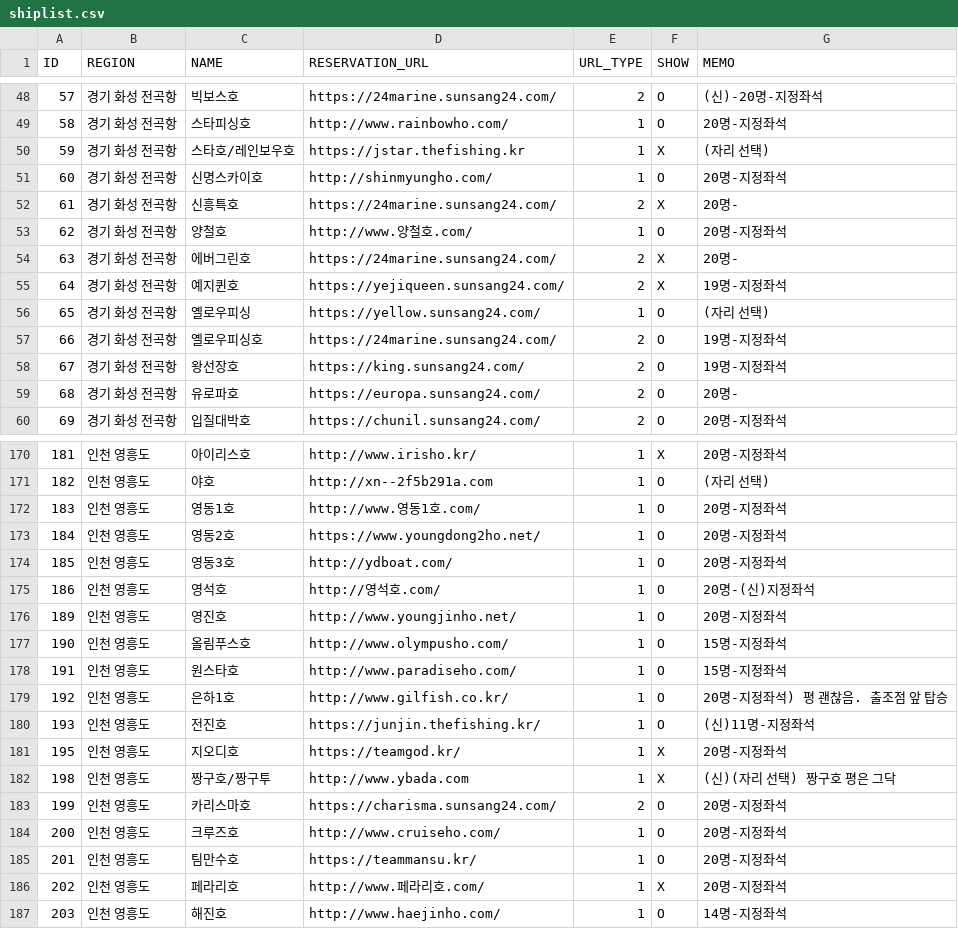
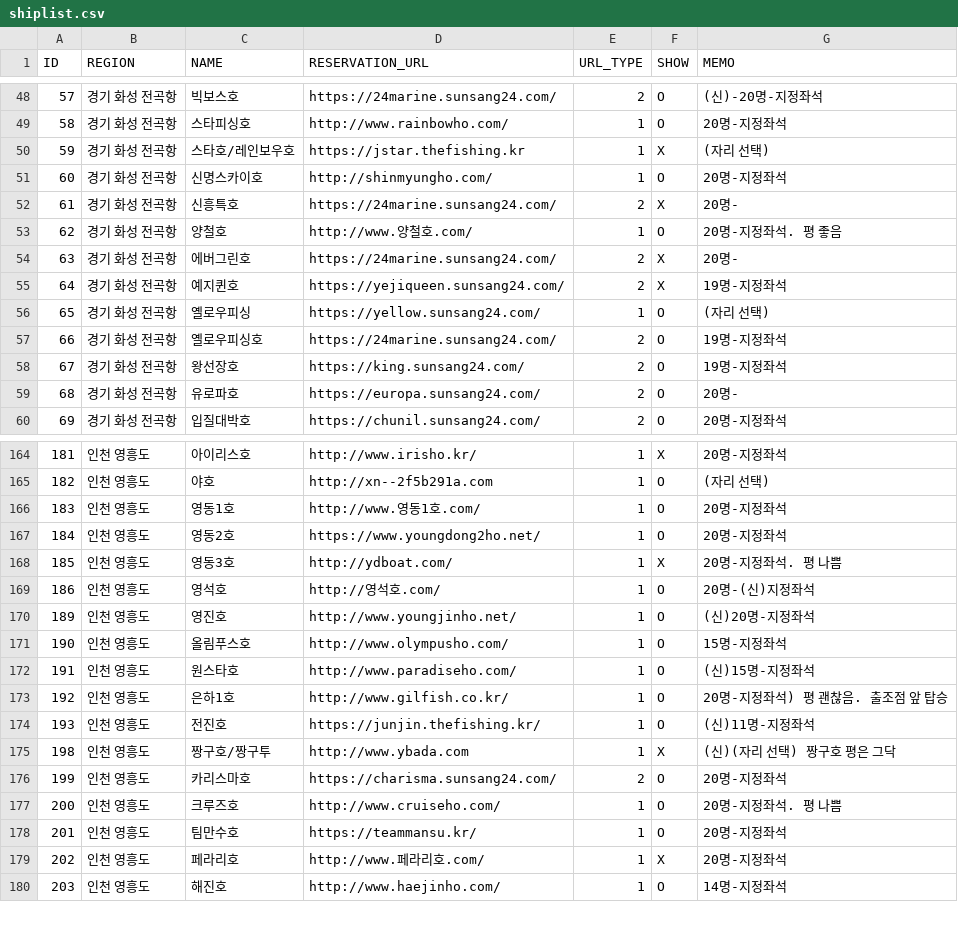
Before and after one commit to seong-geon-choi/ship, a CSV file: shiplist.csv, drawn as a sheet; only a part is shown, gaps mark what is left out; the diff covers the shown part only.

```diff
--- a/shiplist.csv
+++ b/shiplist.csv
@@ -52,3 +52,3 @@ ID,REGION,NAME,RESERVATION_URL,URL_TYPE,SHOW,MEMO
 61,경기 화성 전곡항,신흥특호,https://24marine.sunsang24.com/,2,X,20명-
-62,경기 화성 전곡항,양철호,http://www.양철호.com/,1,O,20명-지정좌석
+62,경기 화성 전곡항,양철호,http://www.양철호.com/,1,O,20명-지정좌석. 평 좋음
 63,경기 화성 전곡항,에버그린호,https://24marine.sunsang24.com/,2,X,20명-
@@ -173,13 +167,12 @@ ID,REGION,NAME,RESERVATION_URL,URL_TYPE,SHOW,MEMO
 184,인천 영흥도,영동2호,https://www.youngdong2ho.net/,1,O,20명-지정좌석
-185,인천 영흥도,영동3호,http://ydboat.com/,1,O,20명-지정좌석
+185,인천 영흥도,영동3호,http://ydboat.com/,1,X,20명-지정좌석. 평 나쁨
 186,인천 영흥도,영석호,http://영석호.com/,1,O,20명-(신)지정좌석
-189,인천 영흥도,영진호,http://www.youngjinho.net/,1,O,20명-지정좌석
+189,인천 영흥도,영진호,http://www.youngjinho.net/,1,O,(신)20명-지정좌석
 190,인천 영흥도,올림푸스호,http://www.olympusho.com/,1,O,15명-지정좌석
-191,인천 영흥도,원스타호,http://www.paradiseho.com/,1,O,15명-지정좌석
+191,인천 영흥도,원스타호,http://www.paradiseho.com/,1,O,(신)15명-지정좌석
 192,인천 영흥도,은하1호,http://www.gilfish.co.kr/,1,O,20명-지정좌석) 평 괜찮음. 출조점 앞 탑승
 193,인천 영흥도,전진호,https://junjin.thefishing.kr/,1,O,(신)11명-지정좌석
-195,인천 영흥도,지오디호,https://teamgod.kr/,1,X,20명-지정좌석
 198,인천 영흥도,짱구호/짱구투,http://www.ybada.com,1,X,(신)(자리 선택) 짱구호 평은 그닥
 199,인천 영흥도,카리스마호,https://charisma.sunsang24.com/,2,O,20명-지정좌석
-200,인천 영흥도,크루즈호,http://www.cruiseho.com/,1,O,20명-지정좌석
+200,인천 영흥도,크루즈호,http://www.cruiseho.com/,1,O,20명-지정좌석. 평 나쁨
 201,인천 영흥도,팀만수호,https://teammansu.kr/,1,O,20명-지정좌석
```
Also changed, not shown: 6 removed rows and 16 edited cells elsewhere in this file.
